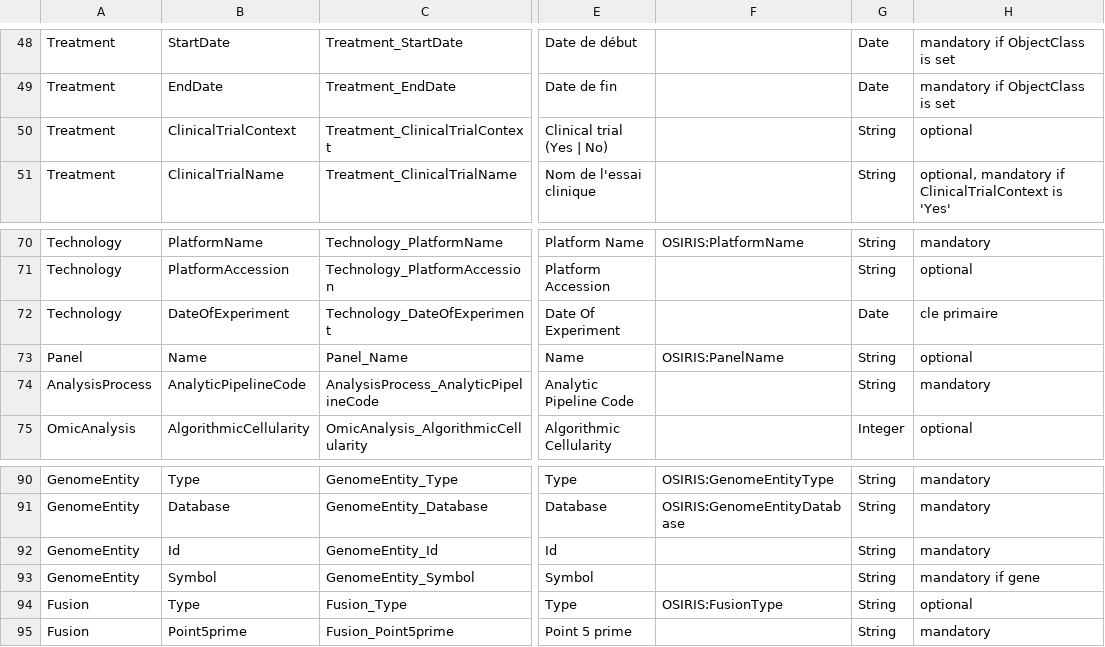
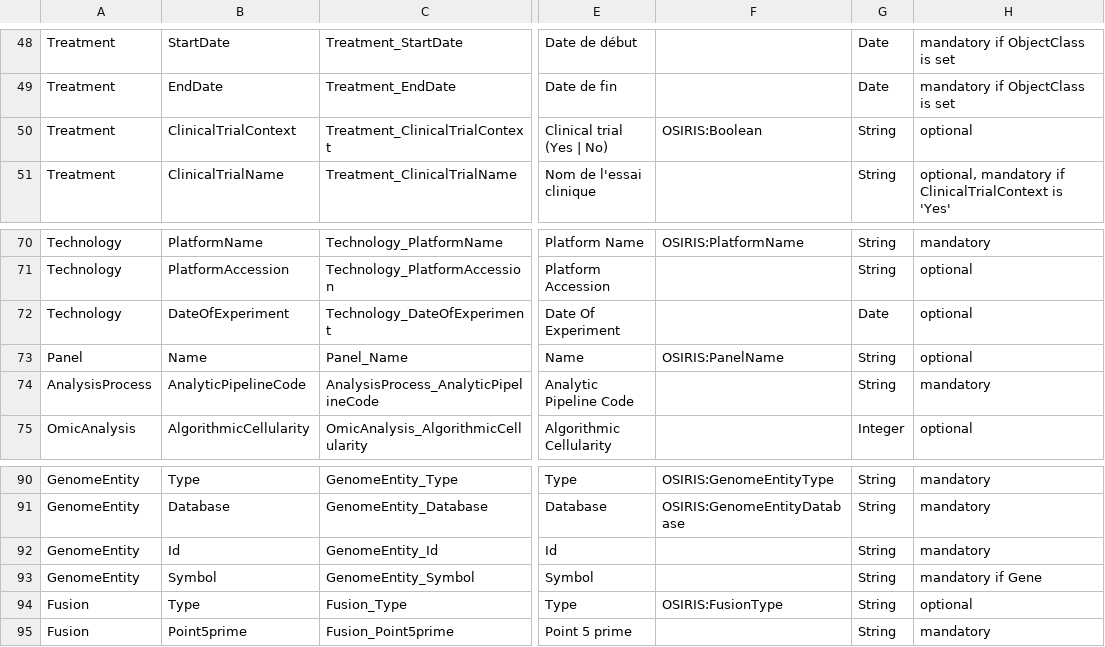
Before and after one commit to tbaudier/OSIRIS, a TSV file: data/DataElementConcept.tsv, drawn as a sheet; only a part is shown, gaps mark what is left out; the diff covers the shown part only; the diff names each change by its address in the sheet, - before the commit and + after, or states it on an @@ line.

```diff
--- a/data/DataElementConcept.tsv
+++ b/data/DataElementConcept.tsv
-F50: (empty)
+F50: OSIRIS:Boolean
-H72: cle primaire
+H72: optional
-H93: mandatory if gene
+H93: mandatory if Gene
```
Also changed, not shown: 1 removed row and 11 edited cells elsewhere in this file, data/ConceptualDomain.tsv.
